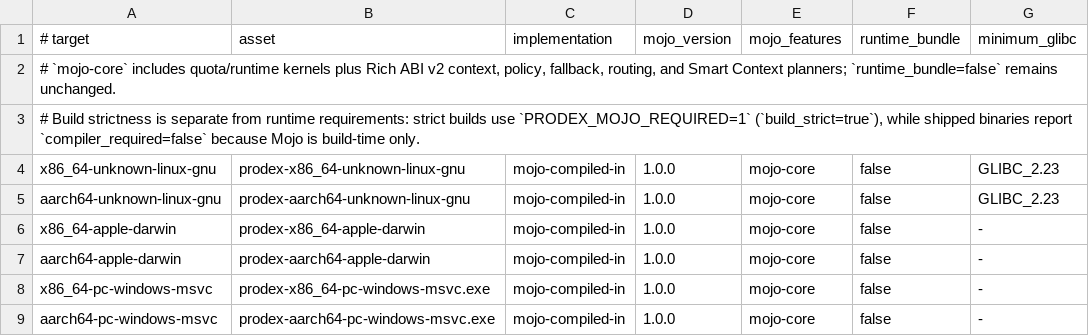
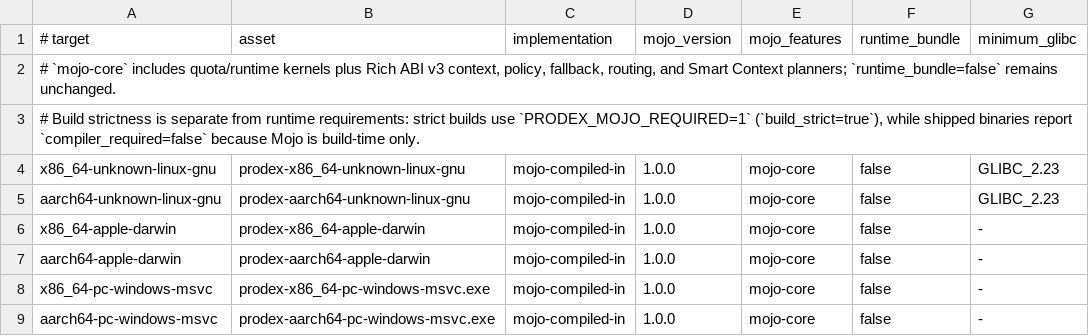
Before and after one commit to christiandoxa/prodex, a TSV file: migration/release-target-matrix.tsv, drawn as a sheet.

Commit message:
fix(mojo): use portable rich C ABI pointers

```diff
--- a/migration/release-target-matrix.tsv
+++ b/migration/release-target-matrix.tsv
@@ -1,3 +1,3 @@
 # target	asset	implementation	mojo_version	mojo_features	runtime_bundle	minimum_glibc
-# `mojo-core` includes quota/runtime kernels plus Rich ABI v2 context, policy, fallback, routing, and Smart Context planners; `runtime_bundle=false` remains unchanged.
+# `mojo-core` includes quota/runtime kernels plus Rich ABI v3 context, policy, fallback, routing, and Smart Context planners; `runtime_bundle=false` remains unchanged.
 # Build strictness is separate from runtime requirements: strict builds use `PRODEX_MOJO_REQUIRED=1` (`build_strict=true`), while shipped binaries report `compiler_required=false` because Mojo is build-time only.
```
Also changed, not shown: 28 other files.
